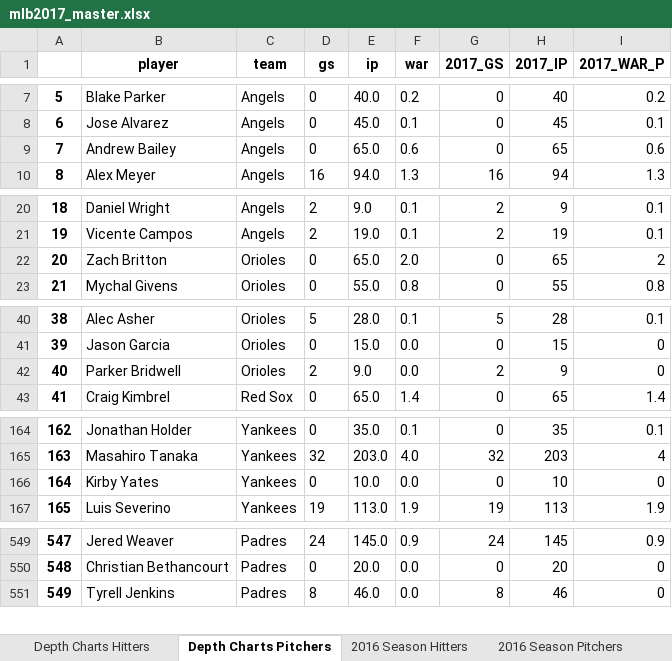
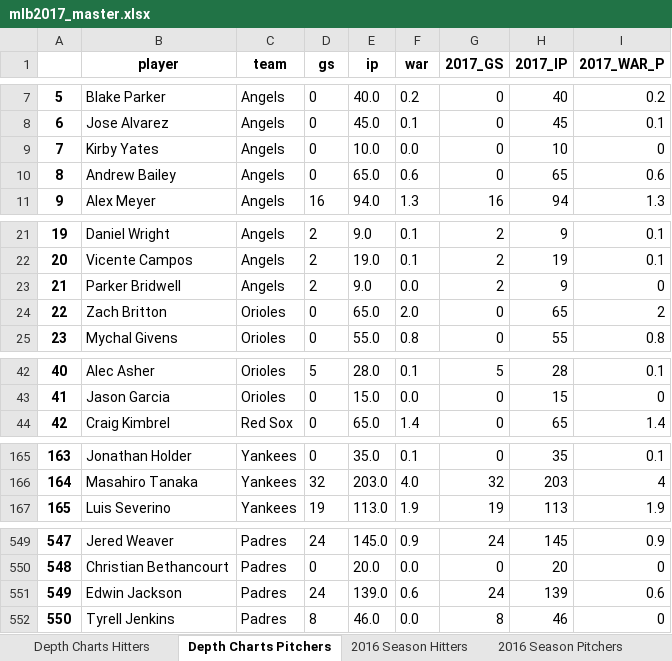
Before and after one commit to mtodisco10/daily_baseball, an Excel workbook: mlb2017_master.xlsx, sheet Depth Charts Pitchers, drawn as a sheet; only a part is shown, gaps mark what is left out; values as stored, in another font and other column widths than the file's, no borders; removed rows and columns are numbered as before the commit, all else as after; the diff names each change by its address in the sheet, - before the commit and + after, or states it on an @@ line.

```diff
--- a/mlb2017_master.xlsx (sheet Depth Charts Pitchers)
+++ b/mlb2017_master.xlsx (sheet Depth Charts Pitchers)
+row 9: 7 | Kirby Yates | Angels | 0 | 10.0 | 0.0 | 0 | 10 | 0
@@ column A renumbered from row 10 down @@
+row 23: 21 | Parker Bridwell | Angels | 2 | 9.0 | 0.0 | 2 | 9 | 0
-row 42: 40 | Parker Bridwell | Orioles | 2 | 9.0 | 0.0 | 2 | 9 | 0
-row 166: 164 | Kirby Yates | Yankees | 0 | 10.0 | 0.0 | 0 | 10 | 0
+row 551: 549 | Edwin Jackson | Padres | 24 | 139.0 | 0.6 | 24 | 139 | 0.6
```
Also changed, not shown: sheet Depth Charts Hitters, sheet 2016 Season Hitters, 1 other file.
